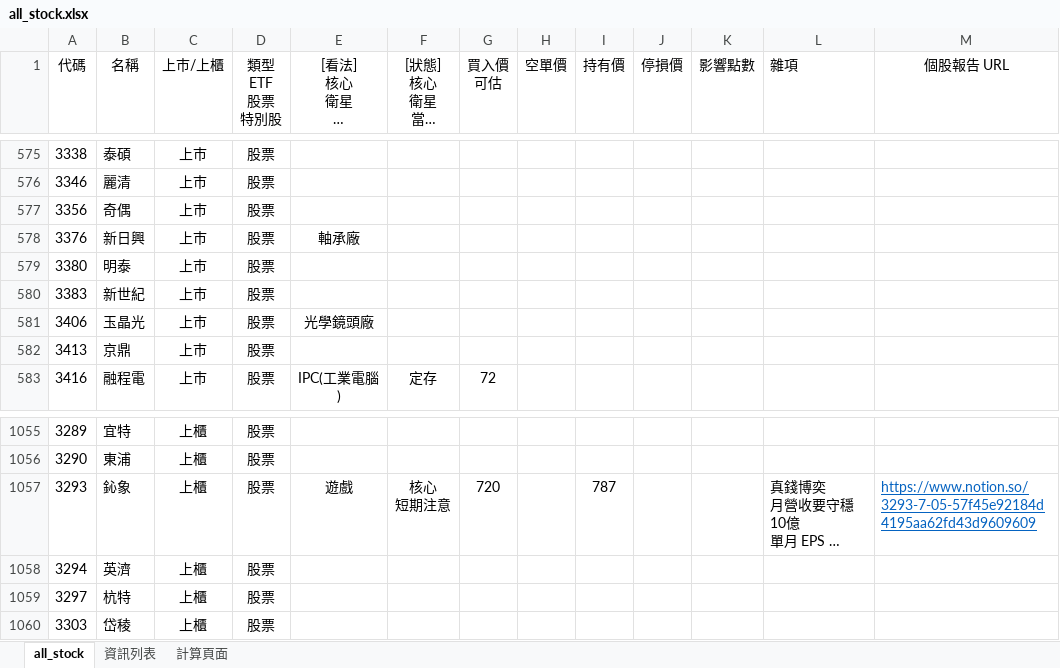
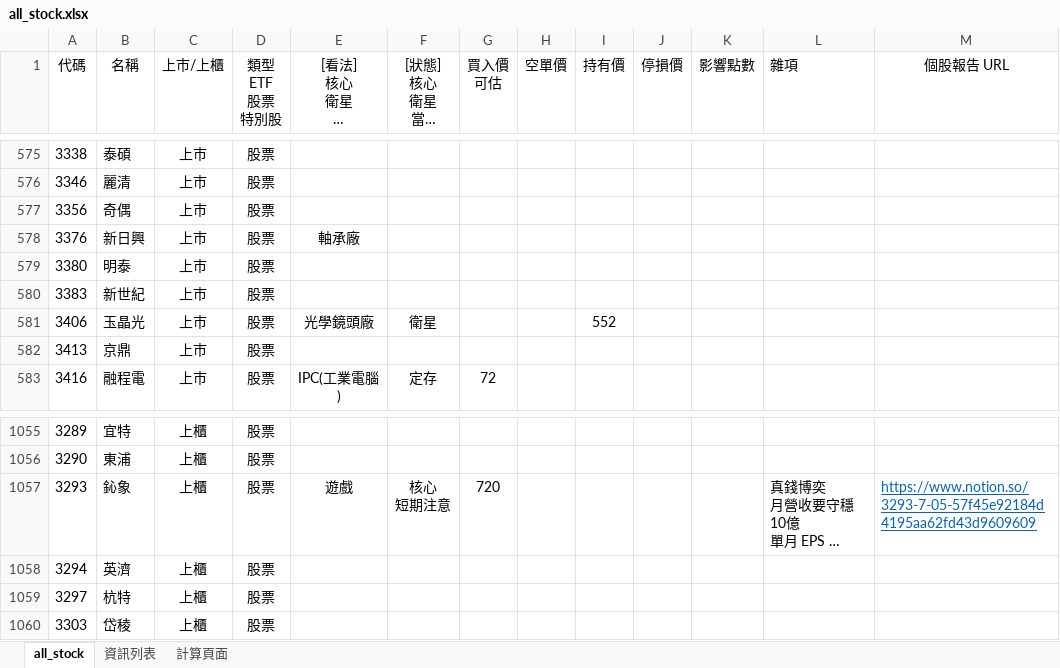
Before and after one commit to kangyangshih/rich_stock, an Excel workbook: all_stock.xlsx, sheet all_stock, drawn as a sheet; only a part is shown, gaps mark what is left out; long unchanged cells end in …; values as stored, in another font and other column widths than the file's, no borders; the diff names each change by its address in the sheet, - before the commit and + after, or states it on an @@ line.

```diff
--- a/all_stock.xlsx (sheet all_stock)
+++ b/all_stock.xlsx (sheet all_stock)
-F581 ([狀態] 核心 衛星 當沖多 當沖空 看多 看空): (empty)
+F581 ([狀態] 核心 衛星 當沖多 當沖空 看多 看空): 衛星
-I581 (持有價): (empty)
+I581 (持有價): 552
-I1057 (持有價): 787
+I1057 (持有價): (empty)
```
Also changed, not shown: 16 other files.
